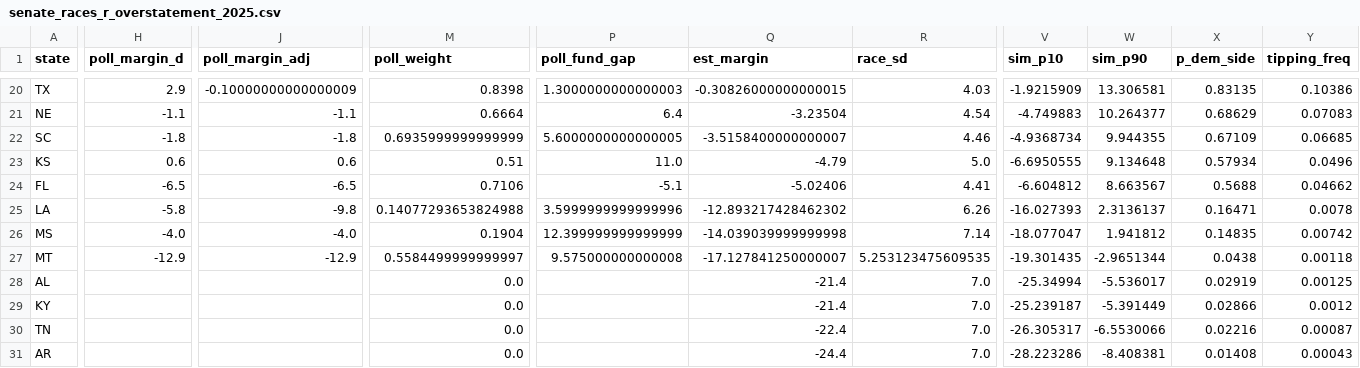
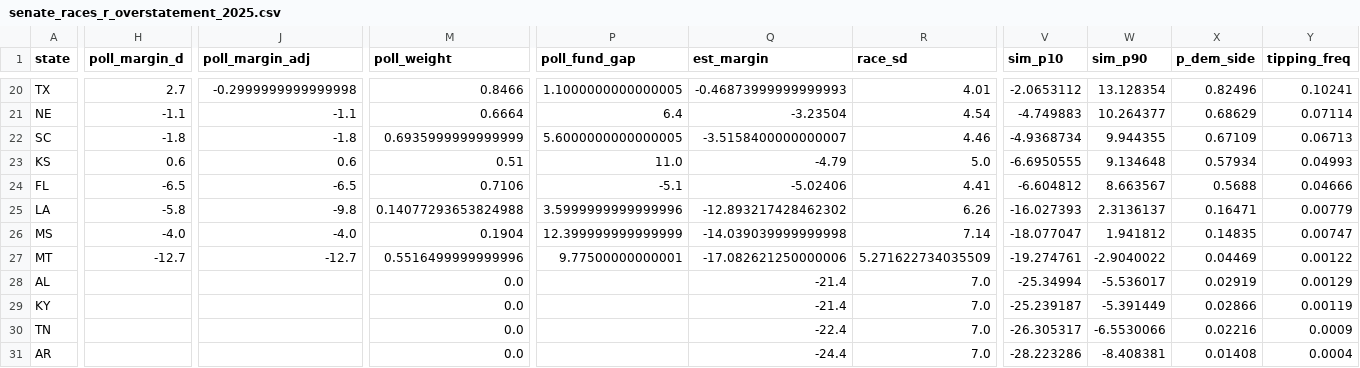
Before and after one commit to AppleLamps/grokbot-election, a CSV file: model/output/senate_races_r_overstatement_2025.csv, drawn as a sheet; only a part is shown, gaps mark what is left out; the diff covers the shown part only; the diff names each change by its address in the sheet, - before the commit and + after, or states it on an @@ line.

```diff
--- a/model/output/senate_races_r_overstatement_2025.csv
+++ b/model/output/senate_races_r_overstatement_2025.csv
-H20 (poll_margin_d): 2.9
+H20 (poll_margin_d): 2.7
-J20 (poll_margin_adj): -0.10000000000000009
+J20 (poll_margin_adj): -0.2999999999999998
-M20 (poll_weight): 0.8398
+M20 (poll_weight): 0.8466
-P20 (poll_fund_gap): 1.3000000000000003
+P20 (poll_fund_gap): 1.1000000000000005
-Q20 (est_margin): -0.30826000000000015
+Q20 (est_margin): -0.46873999999999993
-R20 (race_sd): 4.03
+R20 (race_sd): 4.01
-V20 (sim_p10): -1.9215909
+V20 (sim_p10): -2.0653112
-W20 (sim_p90): 13.306581
+W20 (sim_p90): 13.128354
-X20 (p_dem_side): 0.83135
+X20 (p_dem_side): 0.82496
-Y20 (tipping_freq): 0.10386
+Y20 (tipping_freq): 0.10241
-Y21 (tipping_freq): 0.07083
+Y21 (tipping_freq): 0.07114
-Y22 (tipping_freq): 0.06685
+Y22 (tipping_freq): 0.06713
-Y23 (tipping_freq): 0.0496
+Y23 (tipping_freq): 0.04993
-Y24 (tipping_freq): 0.04662
+Y24 (tipping_freq): 0.04666
-Y25 (tipping_freq): 0.0078
+Y25 (tipping_freq): 0.00779
-Y26 (tipping_freq): 0.00742
+Y26 (tipping_freq): 0.00747
-H27 (poll_margin_d): -12.9
+H27 (poll_margin_d): -12.7
-J27 (poll_margin_adj): -12.9
+J27 (poll_margin_adj): -12.7
-M27 (poll_weight): 0.5584499999999997
+M27 (poll_weight): 0.5516499999999996
-P27 (poll_fund_gap): 9.575000000000008
+P27 (poll_fund_gap): 9.77500000000001
-Q27 (est_margin): -17.127841250000007
+Q27 (est_margin): -17.082621250000006
-R27 (race_sd): 5.253123475609535
+R27 (race_sd): 5.271622734035509
-V27 (sim_p10): -19.301435
+V27 (sim_p10): -19.274761
-W27 (sim_p90): -2.9651344
+W27 (sim_p90): -2.9040022
-X27 (p_dem_side): 0.0438
+X27 (p_dem_side): 0.04469
-Y27 (tipping_freq): 0.00118
+Y27 (tipping_freq): 0.00122
-Y28 (tipping_freq): 0.00125
+Y28 (tipping_freq): 0.00129
-Y29 (tipping_freq): 0.0012
+Y29 (tipping_freq): 0.00119
-Y30 (tipping_freq): 0.00087
+Y30 (tipping_freq): 0.0009
-Y31 (tipping_freq): 0.00043
+Y31 (tipping_freq): 0.0004
```
Also changed, not shown: 1 added row, 1 removed row and 28 edited cells elsewhere in this file, model/data/senate_races.csv, model/output/governor_race_probabilities_all_scenarios.csv, 44 other files.
